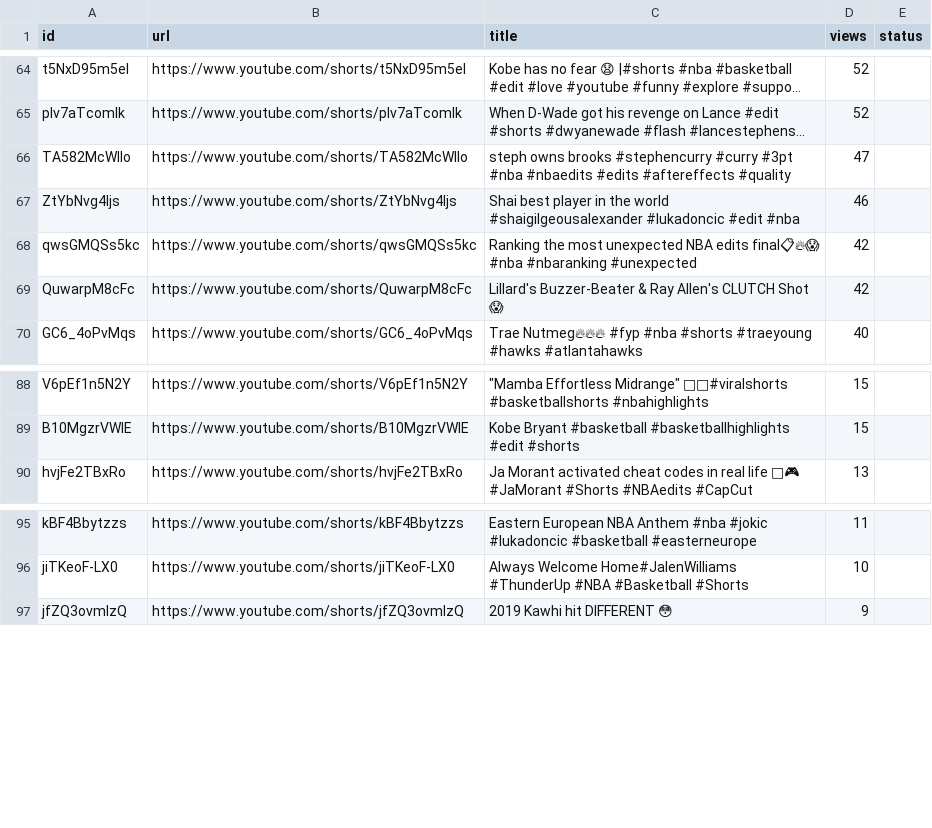
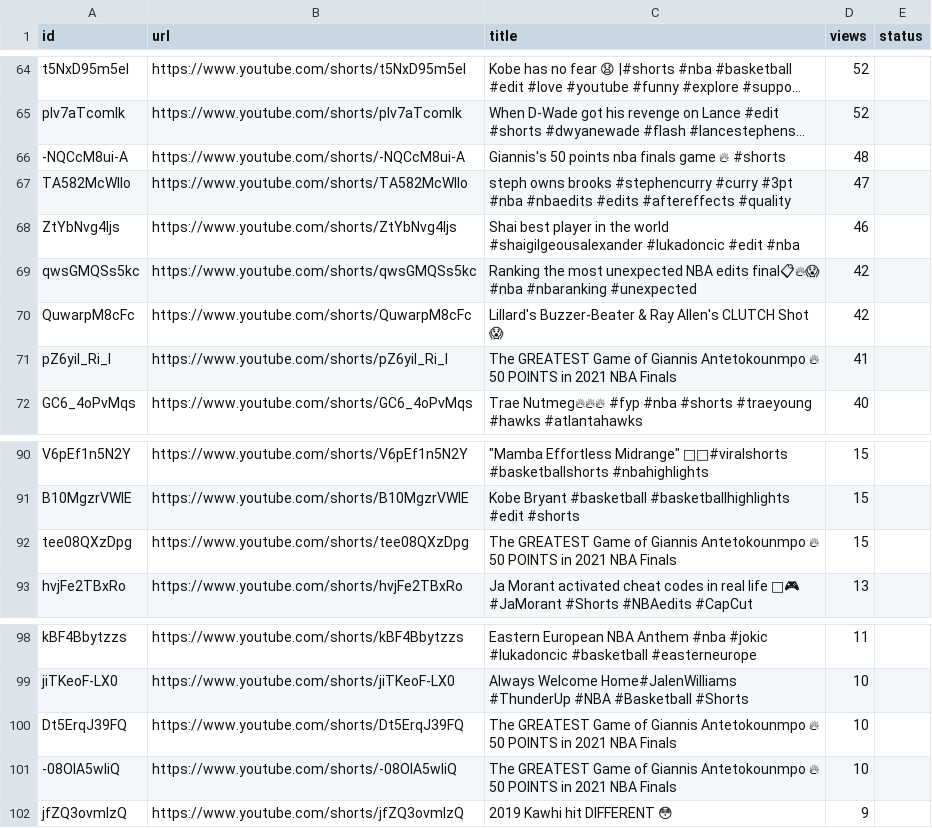
Before and after one commit to rjydly/nba-reels-bot, a CSV file: data/backup_reels.csv, drawn as a sheet; only a part is shown, gaps mark what is left out; long unchanged cells end in …; the diff names each change by its address in the sheet, - before the commit and + after, or states it on an @@ line.

```diff
--- a/data/backup_reels.csv
+++ b/data/backup_reels.csv
+row 66: -NQCcM8ui-A | https://www.youtube.com/shorts/-NQCcM8ui-A | Giannis's 50 points nba finals game 🔥 #shorts | 48
+row 71: pZ6yil_Ri_I | https://www.youtube.com/shorts/pZ6yil_Ri_I | The GREATEST Game of Giannis Antetokounmpo 🔥 50 POINTS in 2021 NBA Finals | 41
+row 92: tee08QXzDpg | https://www.youtube.com/shorts/tee08QXzDpg | The GREATEST Game of Giannis Antetokounmpo 🔥 50 POINTS in 2021 NBA Finals | 15
+row 100: Dt5ErqJ39FQ | https://www.youtube.com/shorts/Dt5ErqJ39FQ | The GREATEST Game of Giannis Antetokounmpo 🔥 50 POINTS in 2021 NBA Finals | 10
+row 101: -08OlA5wIiQ | https://www.youtube.com/shorts/-08OlA5wIiQ | The GREATEST Game of Giannis Antetokounmpo 🔥 50 POINTS in 2021 NBA Finals | 10
```
Also changed, not shown: 1 other file.
